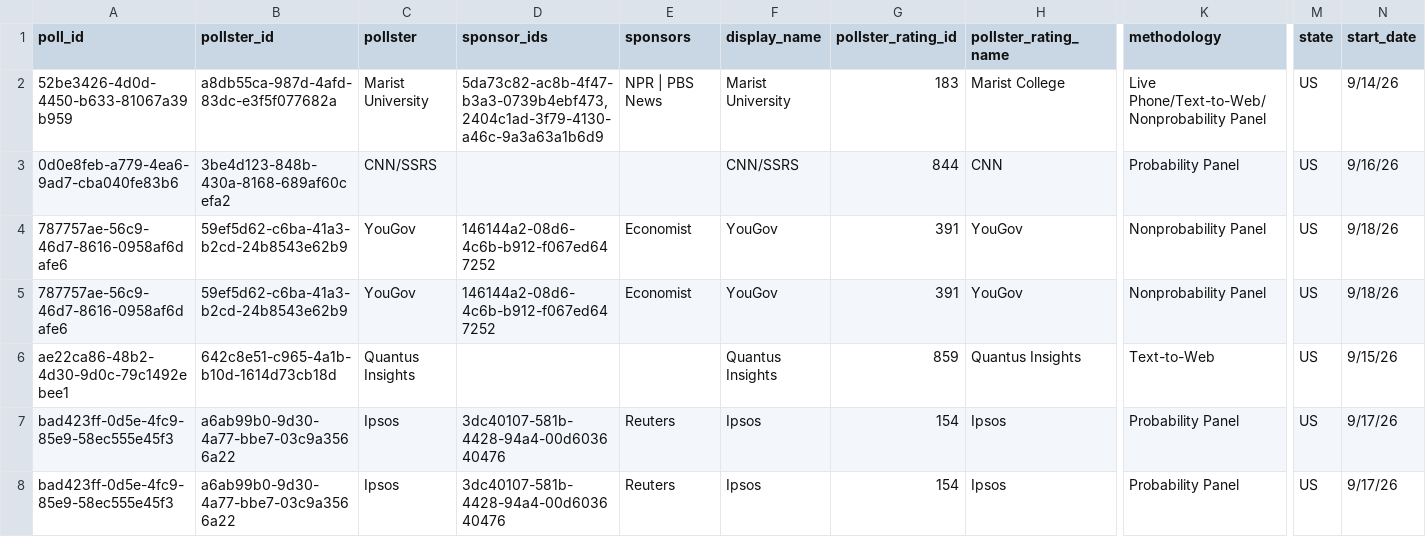
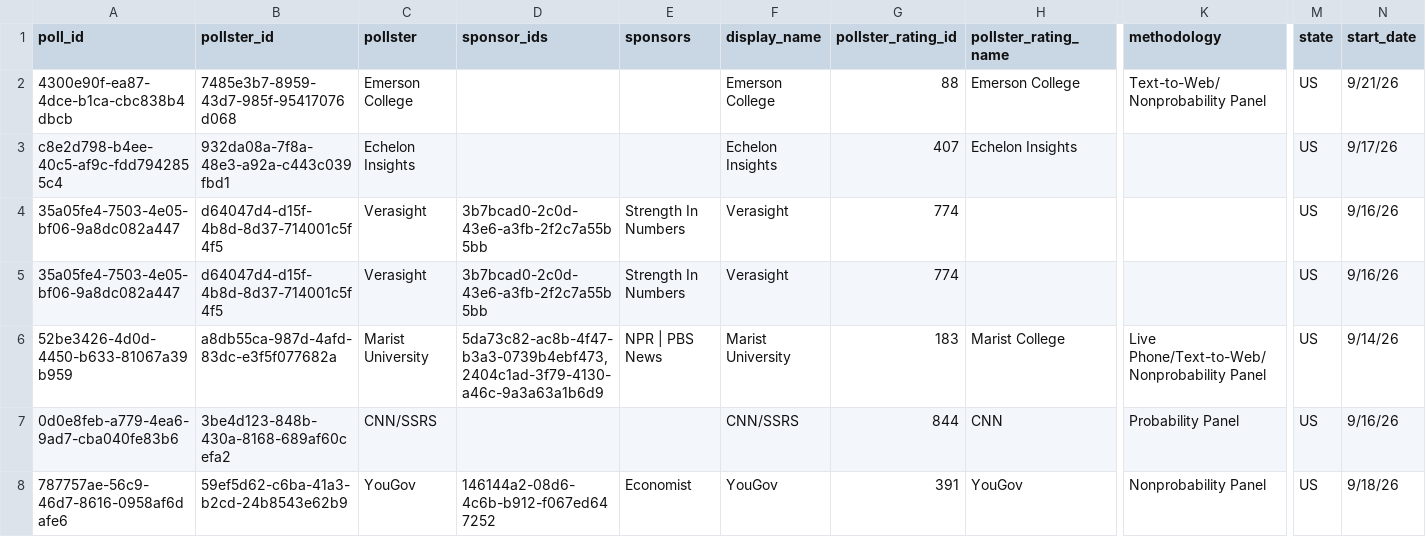
Before and after one commit to davidmold/spockpoll, a CSV file: president.csv, drawn as a sheet; only a part is shown, gaps mark what is left out; the shorter side is filled out with more unchanged rows; rows hold the shown columns only; the diff names each change by its address in the sheet, - before the commit and + after, or states it on an @@ line.

```diff
--- a/president.csv
+++ b/president.csv
+row 2: 4300e90f-ea87-4dce-b1ca-cbc838b4dbcb | 7485e3b7-8959-43d7-985f-95417076d068 | Emerson College |  |  | Emerson College | 88 | Emerson College | Text-to-Web/Nonprobability Panel | US | 9/21/26
+row 3: c8e2d798-b4ee-40c5-af9c-fdd7942855c4 | 932da08a-7f8a-48e3-a92a-c443c039fbd1 | Echelon Insights |  |  | Echelon Insights | 407 | Echelon Insights |  | US | 9/17/26
+row 4: 35a05fe4-7503-4e05-bf06-9a8dc082a447 | d64047d4-d15f-4b8d-8d37-714001c5f4f5 | Verasight | 3b7bcad0-2c0d-43e6-a3fb-2f2c7a55b5bb | Strength In Numbers | Verasight | 774 |  |  | US | 9/16/26
+row 5: 35a05fe4-7503-4e05-bf06-9a8dc082a447 | d64047d4-d15f-4b8d-8d37-714001c5f4f5 | Verasight | 3b7bcad0-2c0d-43e6-a3fb-2f2c7a55b5bb | Strength In Numbers | Verasight | 774 |  |  | US | 9/16/26
```
Also changed, not shown: economic.csv.
